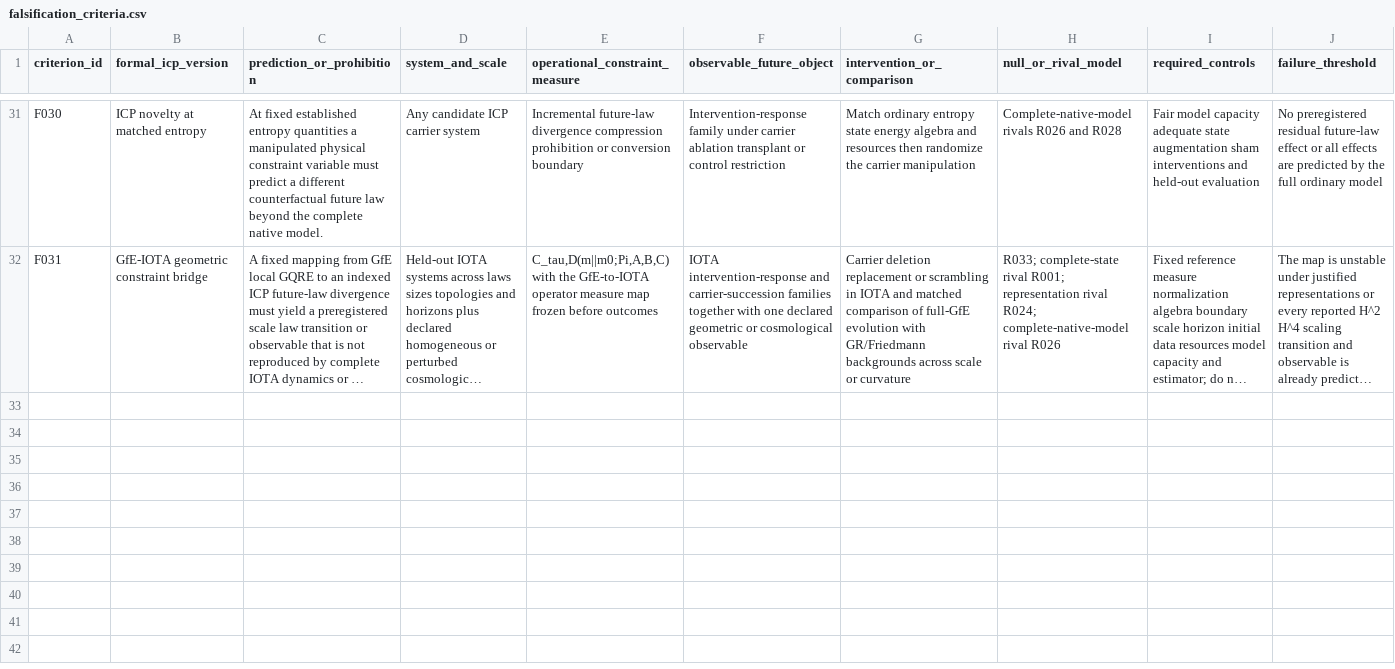
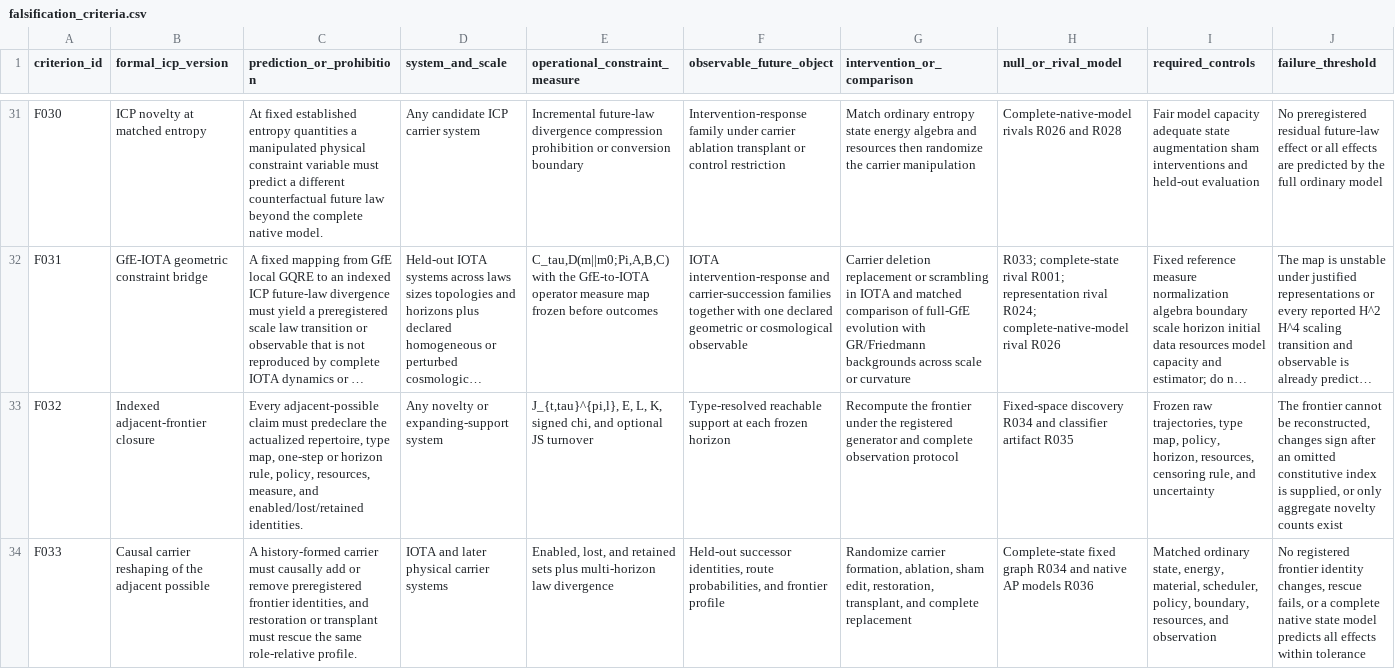
Before and after one commit to fmertz55/ICP, a CSV file: analysis/falsification_criteria.csv, drawn as a sheet; only a part is shown, gaps mark what is left out; long unchanged cells end in …; rows hold the shown columns only; the diff covers the shown part only; the diff names each change by its address in the sheet, - before the commit and + after, or states it on an @@ line.

Commit message:
Yes—the correlation is huge, but it sharpens ICP rather than automatically proving it.
The adjacent possible is now formalized as the novelty-bearing projection of ICP’s reachable set:

\[
\mathcal J_{t,\tau}^{\pi,\ell}
= r_\ell(\mathcal R_\tau^\pi(m_t))\setminus\mathcal V_t^\ell
\]

The review establishes:

- Kauffman and later work already cover history-dependent accessibility, triggered novelty, scaffolding, correlated discovery, and explosive combinatorial growth. [Kauffman](https://doi.org/10.1093/oso/9780195121049.001.0001), [Tria et al.](https://www.nature.com/articles/srep05890), [Iacopini et al.](https://journals.aps.org/prl/abstract/10.1103/PhysRevLett.120.048301), [Di Bona et al.](https://www.nature.com/articles/s41467-024-55115-y)
- ICP’s potentially distinctive contribution is physical and causal: identify the carrier, intervene on it, track enabled/lost/retained futures, and predict the change on held-out histories.
- The bridge formula now handles both pruning and expansion:
  \[
  \chi(R_1:R_0)=\log\frac{\mu(R_0)}{\mu(R_1)}
  \]
  It equals forward KL under pruning and negative reverse KL under expansion.
- The strongest candidate signature is a preregistered cross-scale reversal:
  \[
  \chi_{\mathrm{micro},1}>0,\qquad
  \chi_{\mathrm{role},h}<0\quad(h\ge h_\star)
  \]
  A carrier immediately constrains microstates while opening more long-horizon functional possibilities.
- The GfE scaling bridge is included, but clearly labeled conditional—not yet a cosmological prediction.

The full review is in [pilot_batch_09_adjacent_possible.md](/Users/douglasclark/ICP/synthesis/pilot_batch_09_adjacent_possible.md). Updated outputs:

- [Technical synthesis PDF](/Users/douglasclark/ICP/output/pdf/iota_icp_scientific_synthesis.pdf)
- [Lay-paper PDF](/Users/douglasclark/ICP/output/pdf/how_the_past_changes_what_can_happen_next.pdf)
- [Formal bridge section](/Users/douglasclark/ICP/manuscript/sections/02_method_formalism.tex)
- [GfE and cross-scale predictions](/Users/douglasclark/ICP/manuscript/sections/06_statistics_biology_gravity.tex)

Both PDFs build successfully and were visually checked. All registries parse, citations resolve, `git diff --check` passes, and temporary build/QA files are gone. The working tree contains only the 25 intended review/output paths. Nothing has been committed or pushed yet.

```diff
--- a/analysis/falsification_criteria.csv
+++ b/analysis/falsification_criteria.csv
+row 33: F032 | Indexed adjacent-frontier closure | Every adjacent-possible claim must predeclare the actualized repertoire, type map, one-step or horizon rule, policy, resources, measure, and enabled/lost/retained identities. | Any novelty or expanding-support system | J_{t,tau}^{pi,l}, E, L, K, signed chi, and optional JS turnover | Type-resolved reachable support at each frozen horizon | Recompute the frontier under the registered generator and complete observation protocol | Fixed-space discovery R034 and classifier artifact R035 | Frozen raw trajectories, type map, policy, horizon, resources, censoring rule, and uncertainty | The frontier cannot be reconstructed, changes sign after an omitted constitutive index is supplied, or only aggregate novelty counts exist
+row 34: F033 | Causal carrier reshaping of the adjacent possible | A history-formed carrier must causally add or remove preregistered frontier identities, and restoration or transplant must rescue the same role-relative profile. | IOTA and later physical carrier systems | Enabled, lost, and retained sets plus multi-horizon law divergence | Held-out successor identities, route probabilities, and frontier profile | Randomize carrier formation, ablation, sham edit, restoration, transplant, and complete replacement | Complete-state fixed graph R034 and native AP models R036 | Matched ordinary state, energy, material, scheduler, policy, boundary, resources, and observation | No registered frontier identity changes, rescue fails, or a complete native state model predicts all effects within tolerance
```
Also changed, not shown: 2 added rows elsewhere in this file, analysis/competing_explanations.csv, protocol/amendments.csv, 22 other files.
